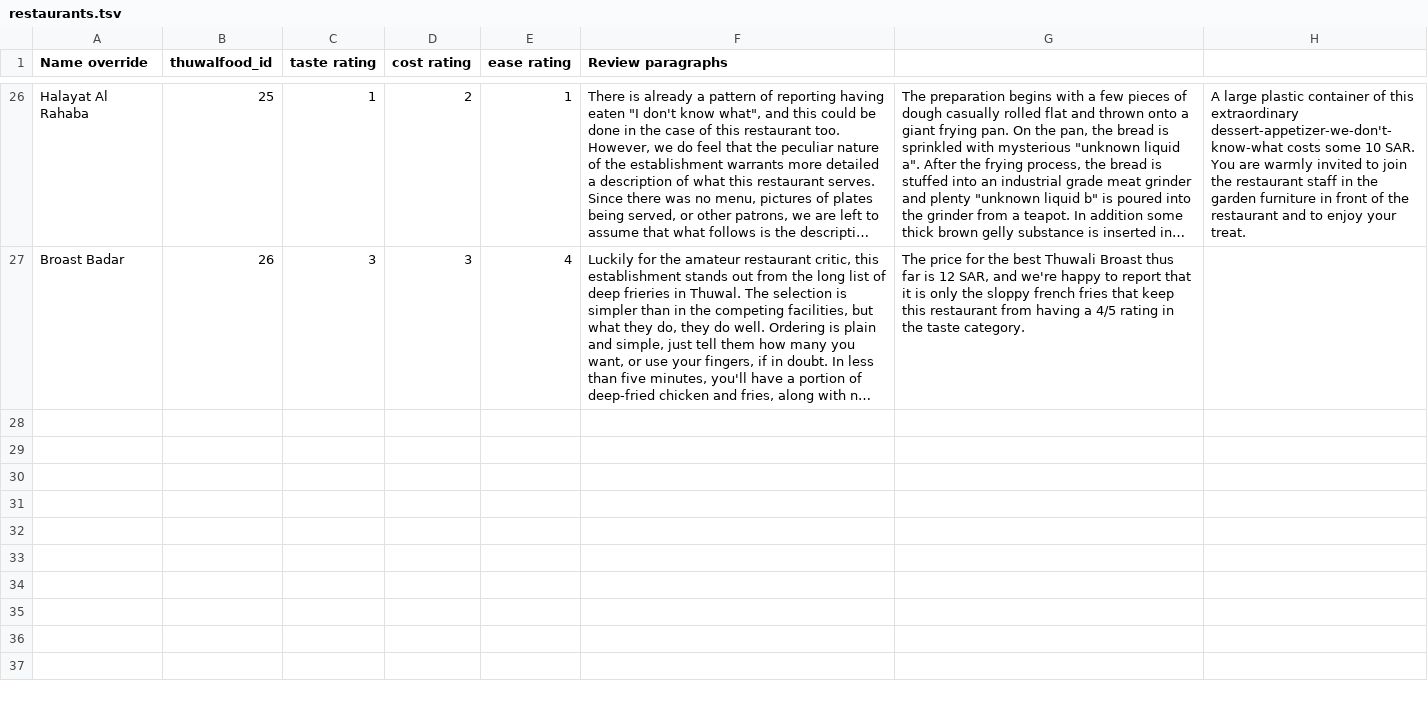
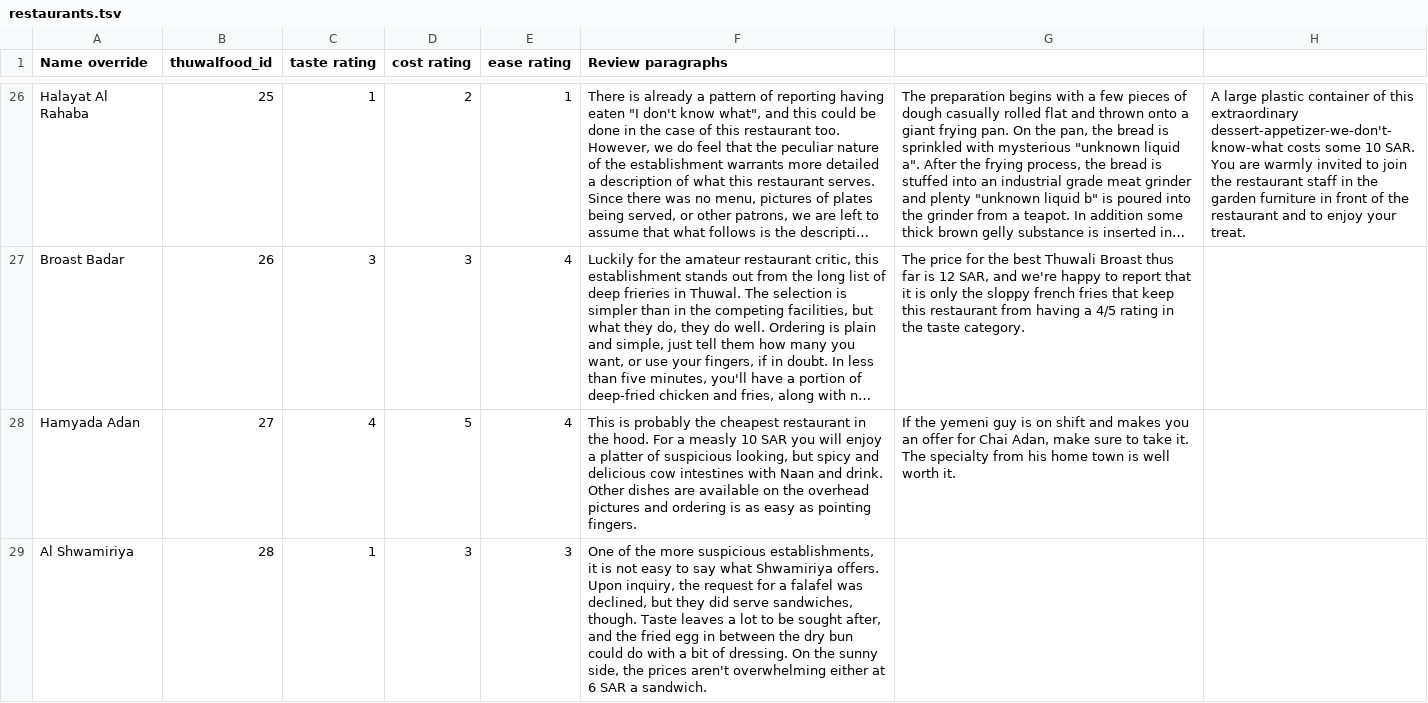
Before and after one commit to Virtakuono/thuwalguide, a TSV file: page/restaurants.tsv, drawn as a sheet; only a part is shown, gaps mark what is left out; long unchanged cells end in …; the diff names each change by its address in the sheet, - before the commit and + after, or states it on an @@ line.

```diff
--- a/page/restaurants.tsv
+++ b/page/restaurants.tsv
+row 28: Hamyada Adan | 27 | 4 | 5 | 4 | This is probably the cheapest restaurant in the hood. For a measly 10 SAR you will enjoy a platter of suspicious looking, but spicy and delicious cow intestines with Naan and drink. Other dishes are available on the overhead pictures and ordering is as easy as pointing fingers. | If the yemeni guy is on shift and makes you an offer for Chai Adan, make sure to take it. The specialty from his home town is well worth it.
+row 29: Al Shwamiriya | 28 | 1 | 3 | 3 | One of the more suspicious establishments, it is not easy to say what Shwamiriya offers. Upon inquiry, the request for a falafel was declined, but they did serve sandwiches, though. Taste leaves a lot to be sought after, and the fried egg in between the dry bun could do with a bit of dressing. On the sunny side, the prices aren't overwhelming either at 6 SAR a sandwich.
```
Also changed, not shown: 1 other file.
